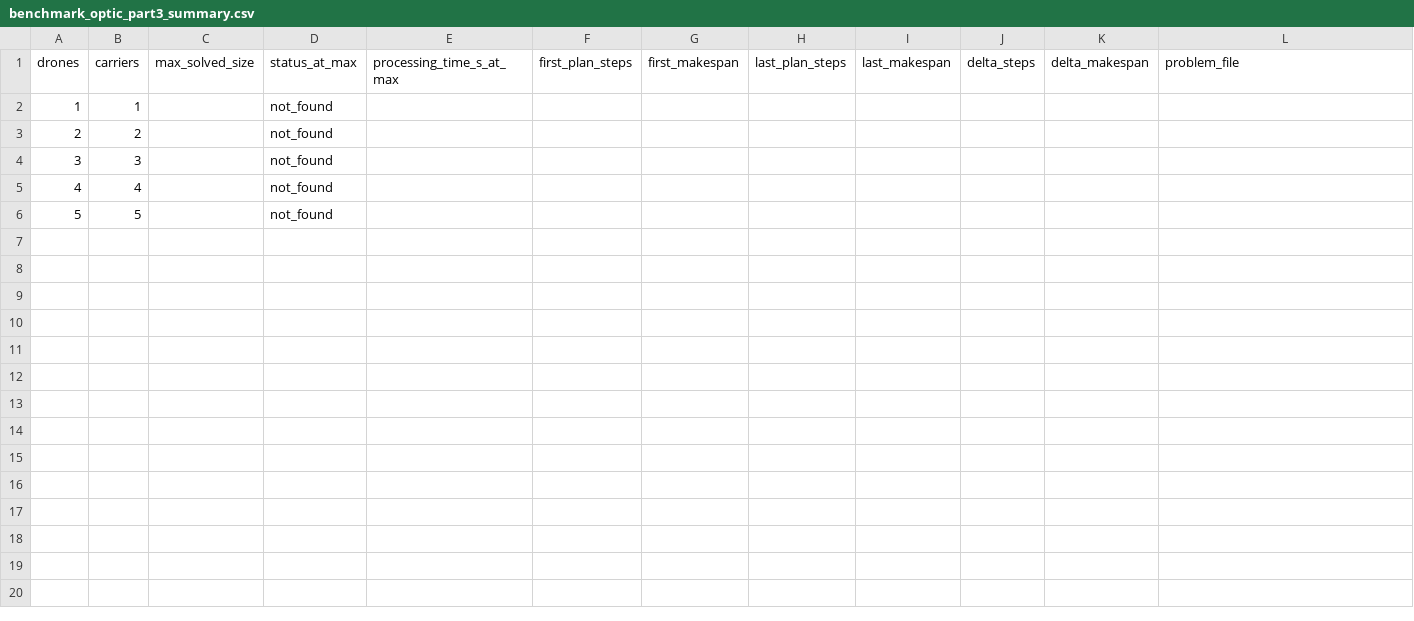
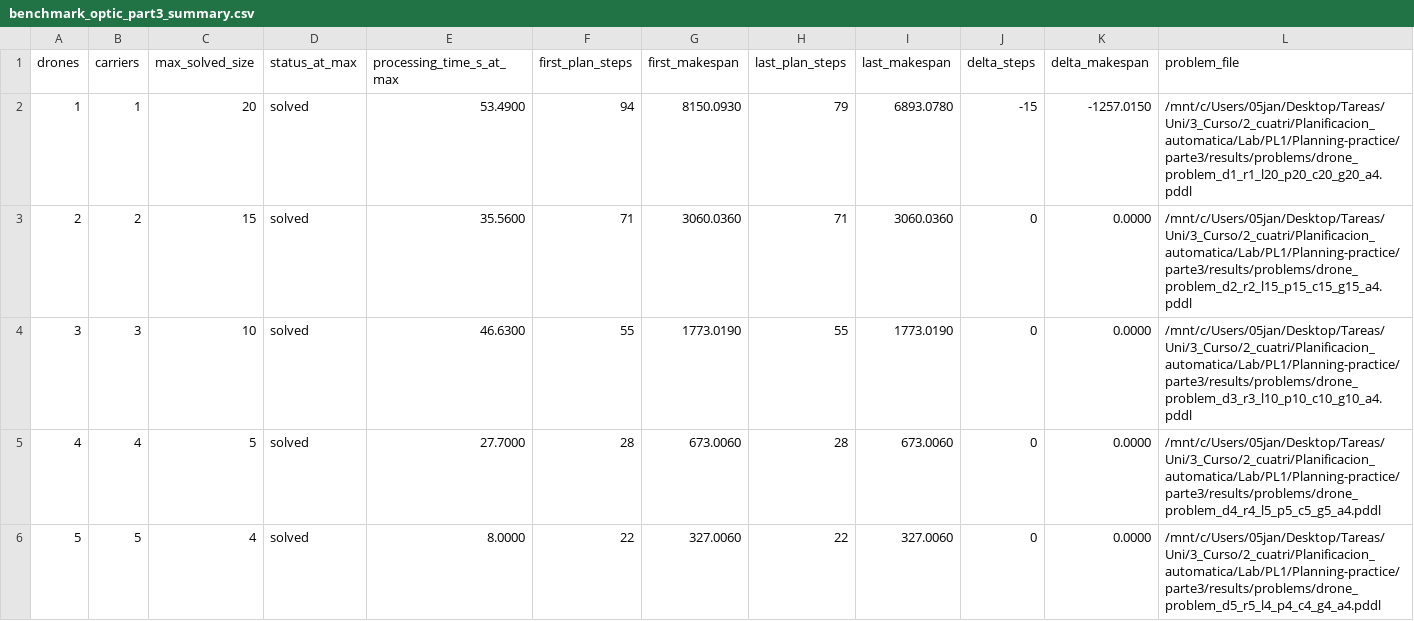
Before and after one commit to aferamb/Planning-practice, a CSV file: parte3/results/benchmark_optic_part3_summary.csv, drawn as a sheet.

Commit message:
Update benchmark results and visualizations for drone planning problems
- Updated `benchmark_optic_part3_summary.csv` with solved instances and their details.
- Enhanced `benchmark_optic_part3_sweep.csv` with additional solved instances and timeout cases.
- Replaced existing images with updated visualizations in `part3_optic_first_vs_last_makespan.png`, `part3_optic_first_vs_last_steps.png`, and `part3_optic_max_solved_size_by_drones.png`.

```diff
--- a/parte3/results/benchmark_optic_part3_summary.csv
+++ b/parte3/results/benchmark_optic_part3_summary.csv
@@ -1,6 +1,6 @@
 drones,carriers,max_solved_size,status_at_max,processing_time_s_at_max,first_plan_steps,first_makespan,last_plan_steps,last_makespan,delta_steps,delta_makespan,problem_file
-1,1,,not_found,,,,,,,,
-2,2,,not_found,,,,,,,,
-3,3,,not_found,,,,,,,,
-4,4,,not_found,,,,,,,,
-5,5,,not_found,,,,,,,,
+1,1,20,solved,53.4900,94,8150.0930,79,6893.0780,-15,-1257.0150,/mnt/c/Users/05jan/Desktop/Tareas/Uni/3_Curso/2_cuatri/Planificacion_automatica/Lab/PL1/Planning-practice/parte3/results/problems/drone_problem_d1_r1_l20_p20_c20_g20_a4.pddl
+2,2,15,solved,35.5600,71,3060.0360,71,3060.0360,0,0.0000,/mnt/c/Users/05jan/Desktop/Tareas/Uni/3_Curso/2_cuatri/Planificacion_automatica/Lab/PL1/Planning-practice/parte3/results/problems/drone_problem_d2_r2_l15_p15_c15_g15_a4.pddl
+3,3,10,solved,46.6300,55,1773.0190,55,1773.0190,0,0.0000,/mnt/c/Users/05jan/Desktop/Tareas/Uni/3_Curso/2_cuatri/Planificacion_automatica/Lab/PL1/Planning-practice/parte3/results/problems/drone_problem_d3_r3_l10_p10_c10_g10_a4.pddl
+4,4,5,solved,27.7000,28,673.0060,28,673.0060,0,0.0000,/mnt/c/Users/05jan/Desktop/Tareas/Uni/3_Curso/2_cuatri/Planificacion_automatica/Lab/PL1/Planning-practice/parte3/results/problems/drone_problem_d4_r4_l5_p5_c5_g5_a4.pddl
+5,5,4,solved,8.0000,22,327.0060,22,327.0060,0,0.0000,/mnt/c/Users/05jan/Desktop/Tareas/Uni/3_Curso/2_cuatri/Planificacion_automatica/Lab/PL1/Planning-practice/parte3/results/problems/drone_problem_d5_r5_l4_p4_c4_g4_a4.pddl
```
Also changed, not shown: parte2/results/benchmark_cost_planners_part22_all.csv, parte2/results/benchmark_cost_planners_part22_opt.csv, 15 other files.
